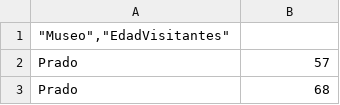
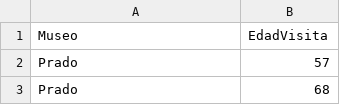
Before and after one commit to ohjerez/zoom, a CSV file: Museos_vs_EdadVisitantes.csv, drawn as a sheet; only a part is shown; removed rows and columns are numbered as before the commit, all else as after; the diff names each change by its address in the sheet, - before the commit and + after, or states it on an @@ line.

Commit message:
Update Museos_vs_EdadVisitantes.csv

```diff
--- a/Museos_vs_EdadVisitantes.csv
+++ b/Museos_vs_EdadVisitantes.csv
-row 1: "Museo","EdadVisitantes"
+row 1: Museo | EdadVisita
```
